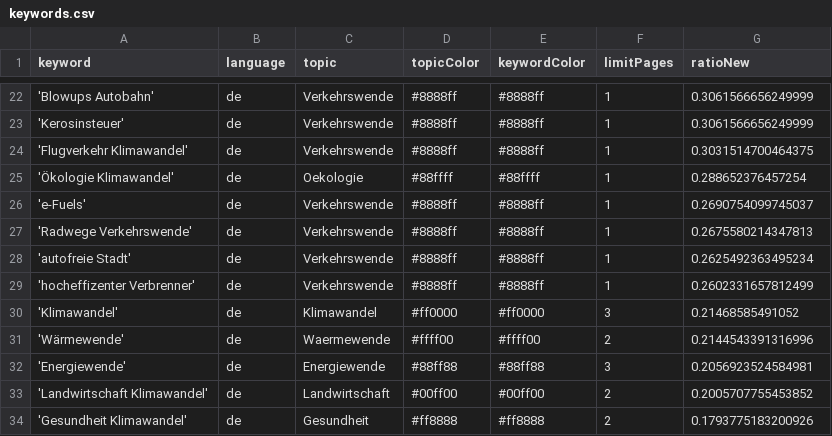
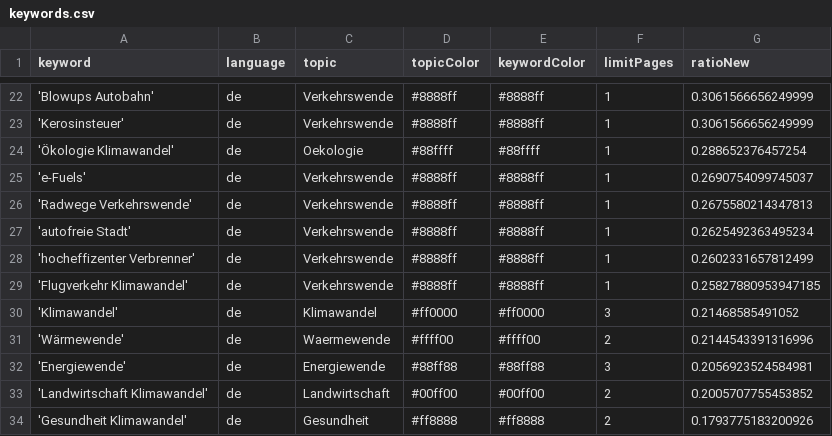
Before and after one commit to bennysch-news/mobilityIsComing, a CSV file: keywords.csv, drawn as a sheet; only a part is shown, gaps mark what is left out; removed rows and columns are numbered as before the commit, all else as after; the diff names each change by its address in the sheet, - before the commit and + after, or states it on an @@ line.

Commit message:
Commit from GitHub Actions (harvest:0.0)

```diff
--- a/keywords.csv
+++ b/keywords.csv
-row 24: 'Flugverkehr Klimawandel' | de | Verkehrswende | #8888ff | #8888ff | 1 | 0.3031514700464375
+row 29: 'Flugverkehr Klimawandel' | de | Verkehrswende | #8888ff | #8888ff | 1 | 0.25827880953947185
```
